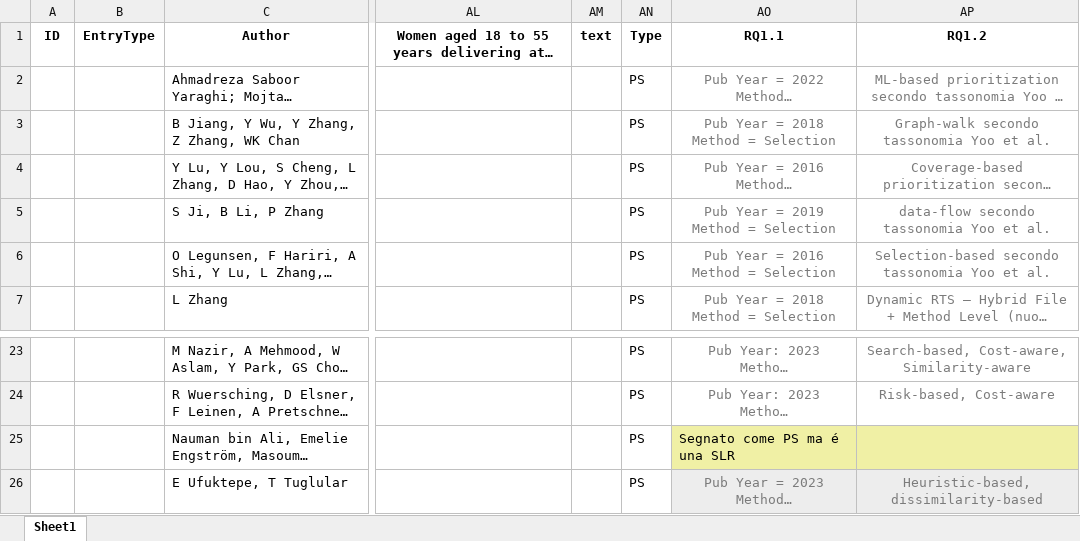
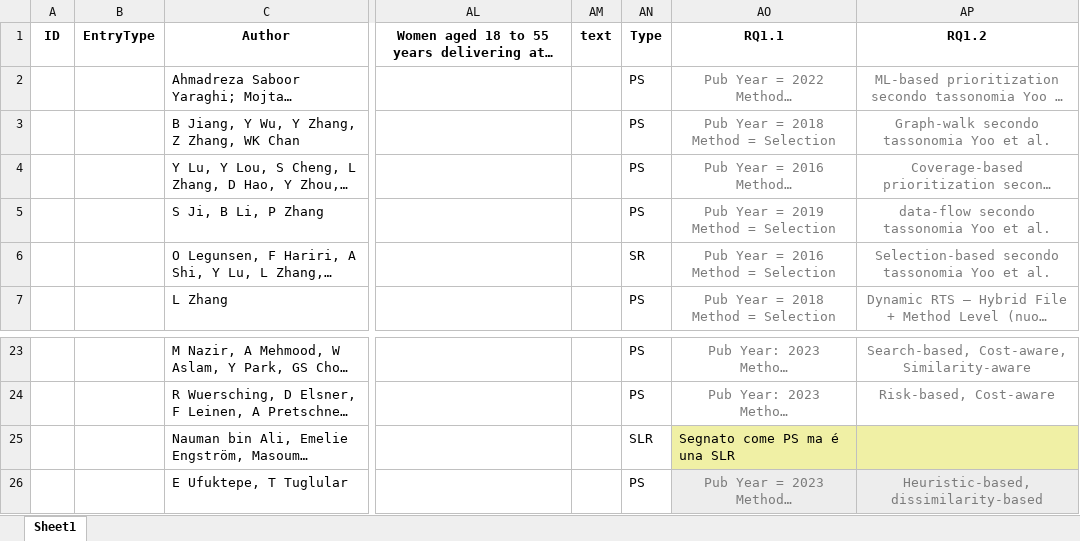
Before and after one commit to AntonioTrovato/RegressionTestingOptimizationSLR, an Excel workbook: 7_Data_Extraction/Data_Extraction_Bartolomeo.xlsx, sheet Sheet1, drawn as a sheet; only a part is shown, gaps mark what is left out; long unchanged cells end in …; values as stored, in another font and other column widths than the file's, no borders; the diff names each change by its address in the sheet, - before the commit and + after, or states it on an @@ line.

```diff
--- a/7_Data_Extraction/Data_Extraction_Bartolomeo.xlsx (sheet Sheet1)
+++ b/7_Data_Extraction/Data_Extraction_Bartolomeo.xlsx (sheet Sheet1)
-AN6 (Type): PS
+AN6 (Type): SR
-AN25 (Type): PS
+AN25 (Type): SLR
```
Also changed, not shown: 13 other files.
